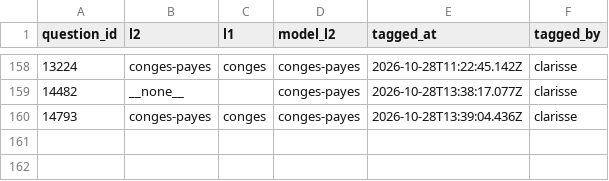
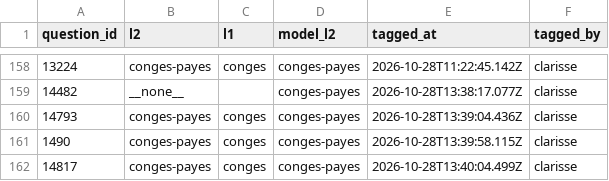
Before and after one commit to rmelisson/fiches-sp-links-tagging, a CSV file: votes/question_themes.csv, drawn as a sheet; only a part is shown, gaps mark what is left out; the diff names each change by its address in the sheet, - before the commit and + after, or states it on an @@ line.

Commit message:
themes: clarisse (161)

```diff
--- a/votes/question_themes.csv
+++ b/votes/question_themes.csv
+row 161: 1490 | conges-payes | conges | conges-payes | 2026-10-28T13:39:58.115Z | clarisse
+row 162: 14817 | conges-payes | conges | conges-payes | 2026-10-28T13:40:04.499Z | clarisse
```
